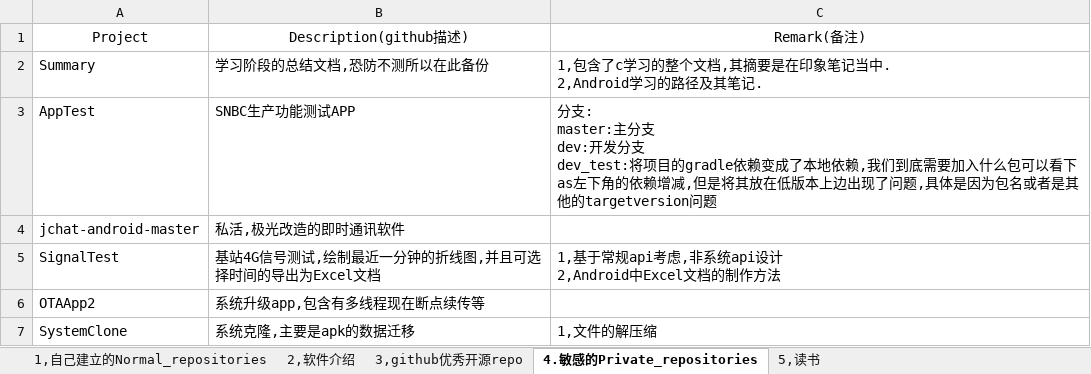
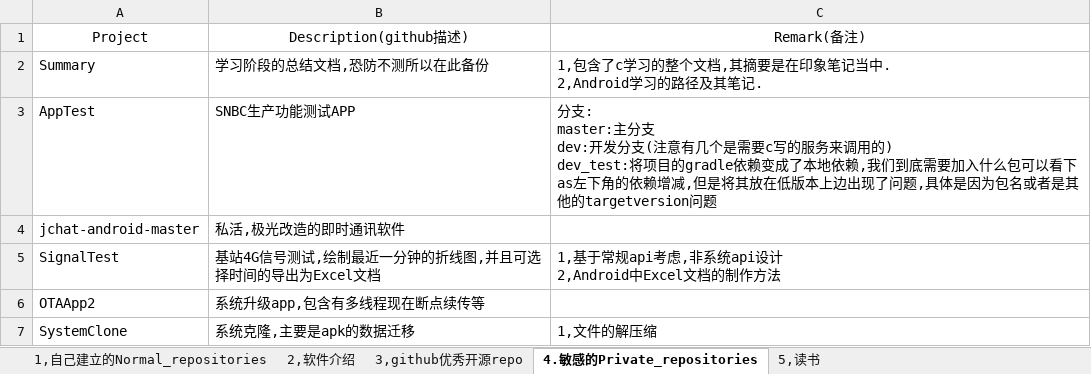
Before and after one commit to zzggxx/Summary, an Excel workbook: 0_github项目总结及其常用备用软件介绍及读书进度.xlsx, sheet 4.敏感的Private_repositories, drawn as a sheet; values as stored, in another font and other column widths than the file's, no borders; ↵ is a line break in a cell; the diff names each change by its address in the sheet, - before the commit and + after, or states it on an @@ line.

Commit message:
backup

```diff
--- a/0_github项目总结及其常用备用软件介绍及读书进度.xlsx (sheet 4.敏感的Private_repositories)
+++ b/0_github项目总结及其常用备用软件介绍及读书进度.xlsx (sheet 4.敏感的Private_repositories)
-C3: …开发分支 ↵ dev_test:将项目…
+C3: …开发分支(注意有几个是需要c写的服务来调用的) ↵ dev_test:将项目…
```
